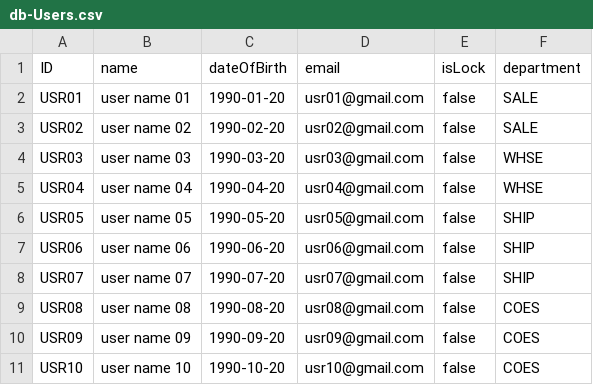
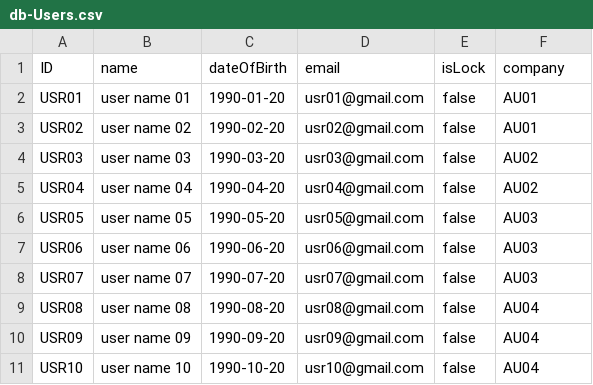
Before and after one commit to chongwahng/s4btp-glb-ut-sample, a CSV file: db/data/db-Users.csv, drawn as a sheet.

```diff
--- a/db/data/db-Users.csv
+++ b/db/data/db-Users.csv
@@ -1,11 +1,11 @@
-ID;name;dateOfBirth;email;isLock;department
-USR01;user name 01;1990-01-20;usr01@gmail.com;false;SALE
-USR02;user name 02;1990-02-20;usr02@gmail.com;false;SALE
-USR03;user name 03;1990-03-20;usr03@gmail.com;false;WHSE
-USR04;user name 04;1990-04-20;usr04@gmail.com;false;WHSE
-USR05;user name 05;1990-05-20;usr05@gmail.com;false;SHIP
-USR06;user name 06;1990-06-20;usr06@gmail.com;false;SHIP
-USR07;user name 07;1990-07-20;usr07@gmail.com;false;SHIP
-USR08;user name 08;1990-08-20;usr08@gmail.com;false;COES
-USR09;user name 09;1990-09-20;usr09@gmail.com;false;COES
-USR10;user name 10;1990-10-20;usr10@gmail.com;false;COES
+ID;name;dateOfBirth;email;isLock;company
+USR01;user name 01;1990-01-20;usr01@gmail.com;false;AU01
+USR02;user name 02;1990-02-20;usr02@gmail.com;false;AU01
+USR03;user name 03;1990-03-20;usr03@gmail.com;false;AU02
+USR04;user name 04;1990-04-20;usr04@gmail.com;false;AU02
+USR05;user name 05;1990-05-20;usr05@gmail.com;false;AU03
+USR06;user name 06;1990-06-20;usr06@gmail.com;false;AU03
+USR07;user name 07;1990-07-20;usr07@gmail.com;false;AU03
+USR08;user name 08;1990-08-20;usr08@gmail.com;false;AU04
+USR09;user name 09;1990-09-20;usr09@gmail.com;false;AU04
+USR10;user name 10;1990-10-20;usr10@gmail.com;false;AU04
```
Also changed, not shown: 6 other files.
